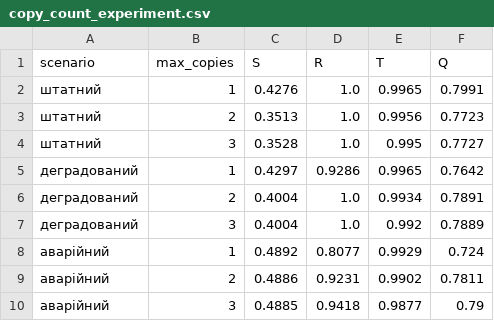
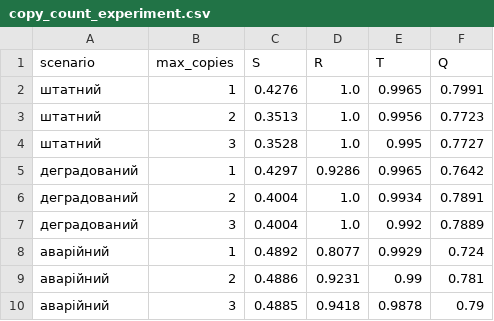
Before and after one commit to polinapadalka/Project3, a CSV file: results/copy_count_experiment.csv, drawn as a sheet.

```diff
--- a/results/copy_count_experiment.csv
+++ b/results/copy_count_experiment.csv
@@ -8,3 +8,3 @@ scenario,max_copies,S,R,T,Q
 аварійний,1,0.4892,0.8077,0.9929,0.724
-аварійний,2,0.4886,0.9231,0.9902,0.7811
-аварійний,3,0.4885,0.9418,0.9877,0.79
+аварійний,2,0.4886,0.9231,0.99,0.781
+аварійний,3,0.4885,0.9418,0.9878,0.79
```
Also changed, not shown: results/ablation.csv, results/adaptive_huffman.csv, 5 other files.
